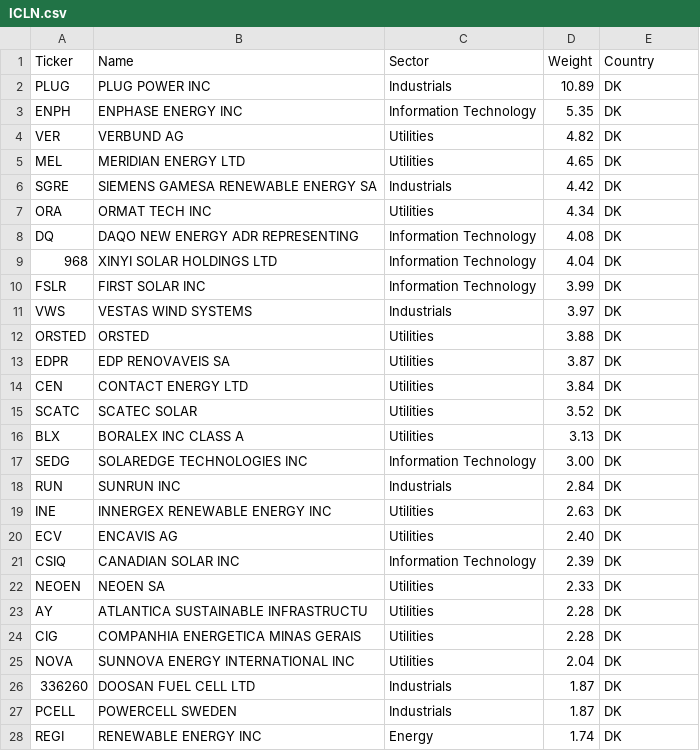
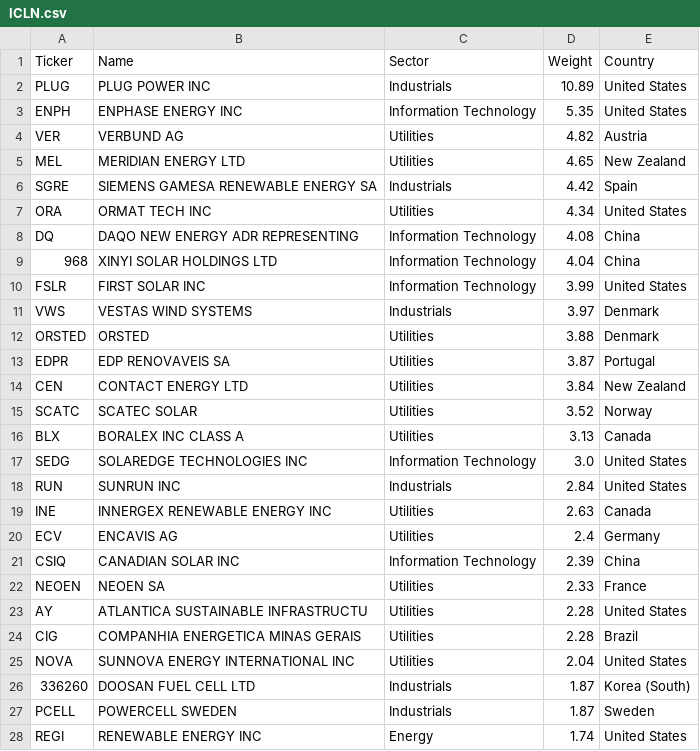
Before and after one commit to mikmik19/mikmik19.github.com, a CSV file: etffinder/data/ICLN.csv, drawn as a sheet; only a part is shown; the diff covers the shown part only.

```diff
--- a/etffinder/data/ICLN.csv
+++ b/etffinder/data/ICLN.csv
@@ -1,28 +1,28 @@
 Ticker,Name,Sector,Weight,Country
-"PLUG","PLUG POWER INC","Industrials","10.89",DK
-"ENPH","ENPHASE ENERGY INC","Information Technology","5.35",DK
-"VER","VERBUND AG","Utilities","4.82",DK
-"MEL","MERIDIAN ENERGY LTD","Utilities","4.65",DK
-"SGRE","SIEMENS GAMESA RENEWABLE ENERGY SA","Industrials","4.42",DK
-"ORA","ORMAT TECH INC","Utilities","4.34",DK
-"DQ","DAQO NEW ENERGY ADR REPRESENTING","Information Technology","4.08",DK
-"968","XINYI SOLAR HOLDINGS LTD","Information Technology","4.04",DK
-"FSLR","FIRST SOLAR INC","Information Technology","3.99",DK
-"VWS","VESTAS WIND SYSTEMS","Industrials","3.97",DK
-"ORSTED","ORSTED","Utilities","3.88",DK
-"EDPR","EDP RENOVAVEIS SA","Utilities","3.87",DK
-"CEN","CONTACT ENERGY LTD","Utilities","3.84",DK
-"SCATC","SCATEC SOLAR","Utilities","3.52",DK
-"BLX","BORALEX INC CLASS A","Utilities","3.13",DK
-"SEDG","SOLAREDGE TECHNOLOGIES INC","Information Technology","3.00",DK
-"RUN","SUNRUN INC","Industrials","2.84",DK
-"INE","INNERGEX RENEWABLE ENERGY INC","Utilities","2.63",DK
-"ECV","ENCAVIS AG","Utilities","2.40",DK
-"CSIQ","CANADIAN SOLAR INC","Information Technology","2.39",DK
-"NEOEN","NEOEN SA","Utilities","2.33",DK
-"AY","ATLANTICA SUSTAINABLE INFRASTRUCTU","Utilities","2.28",DK
-"CIG","COMPANHIA ENERGETICA MINAS GERAIS","Utilities","2.28",DK
-"NOVA","SUNNOVA ENERGY INTERNATIONAL INC","Utilities","2.04",DK
-"336260","DOOSAN FUEL CELL LTD","Industrials","1.87",DK
-"PCELL","POWERCELL SWEDEN","Industrials","1.87",DK
-"REGI","RENEWABLE ENERGY INC","Energy","1.74",DK
+PLUG,PLUG POWER INC,Industrials,10.89,United States
+ENPH,ENPHASE ENERGY INC,Information Technology,5.35,United States
+VER,VERBUND AG,Utilities,4.82,Austria
+MEL,MERIDIAN ENERGY LTD,Utilities,4.65,New Zealand
+SGRE,SIEMENS GAMESA RENEWABLE ENERGY SA,Industrials,4.42,Spain
+ORA,ORMAT TECH INC,Utilities,4.34,United States
+DQ,DAQO NEW ENERGY ADR REPRESENTING,Information Technology,4.08,China
+968,XINYI SOLAR HOLDINGS LTD,Information Technology,4.04,China
+FSLR,FIRST SOLAR INC,Information Technology,3.99,United States
+VWS,VESTAS WIND SYSTEMS,Industrials,3.97,Denmark
+ORSTED,ORSTED,Utilities,3.88,Denmark
+EDPR,EDP RENOVAVEIS SA,Utilities,3.87,Portugal
+CEN,CONTACT ENERGY LTD,Utilities,3.84,New Zealand
+SCATC,SCATEC SOLAR,Utilities,3.52,Norway
+BLX,BORALEX INC CLASS A,Utilities,3.13,Canada
+SEDG,SOLAREDGE TECHNOLOGIES INC,Information Technology,3.0,United States
+RUN,SUNRUN INC,Industrials,2.84,United States
+INE,INNERGEX RENEWABLE ENERGY INC,Utilities,2.63,Canada
+ECV,ENCAVIS AG,Utilities,2.4,Germany
+CSIQ,CANADIAN SOLAR INC,Information Technology,2.39,China
+NEOEN,NEOEN SA,Utilities,2.33,France
+AY,ATLANTICA SUSTAINABLE INFRASTRUCTU,Utilities,2.28,United States
+CIG,COMPANHIA ENERGETICA MINAS GERAIS,Utilities,2.28,Brazil
+NOVA,SUNNOVA ENERGY INTERNATIONAL INC,Utilities,2.04,United States
+336260,DOOSAN FUEL CELL LTD,Industrials,1.87,Korea (South)
+PCELL,POWERCELL SWEDEN,Industrials,1.87,Sweden
+REGI,RENEWABLE ENERGY INC,Energy,1.74,United States
```
Also changed, not shown: 13 added rows and 3 edited cells elsewhere in this file, etffinder/data/ECAR.csv, etffinder/data/GlobalXBattery.csv, 9 other files.
